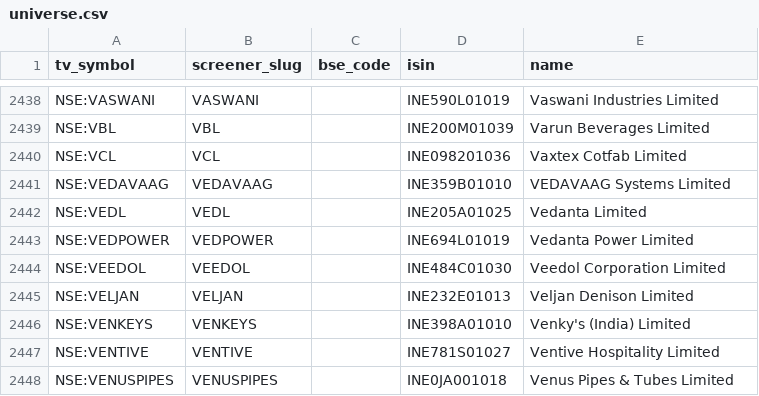
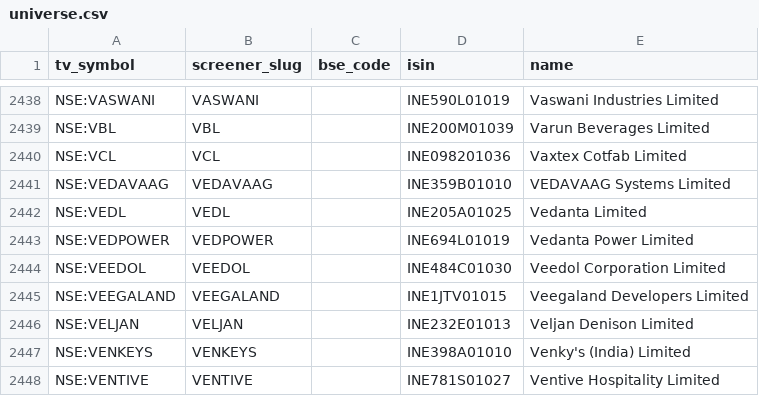
Before and after one commit to KalpenPatel2026/tv-shareholding-overlay, a CSV file: universe.csv, drawn as a sheet; only a part is shown, gaps mark what is left out; the shorter side is filled out with more unchanged rows.

Commit message:
data: final 2026-09-18T00:00Z

```diff
--- a/universe.csv
+++ b/universe.csv
@@ -2444,2 +2444,3 @@ NSE:VEDPOWER,VEDPOWER,,INE694L01019,Vedanta Power Limited
 NSE:VEEDOL,VEEDOL,,INE484C01030,Veedol Corporation Limited
+NSE:VEEGALAND,VEEGALAND,,INE1JTV01015,Veegaland Developers Limited
 NSE:VELJAN,VELJAN,,INE232E01013,Veljan Denison Limited
```
Also changed, not shown: 2 other files.
